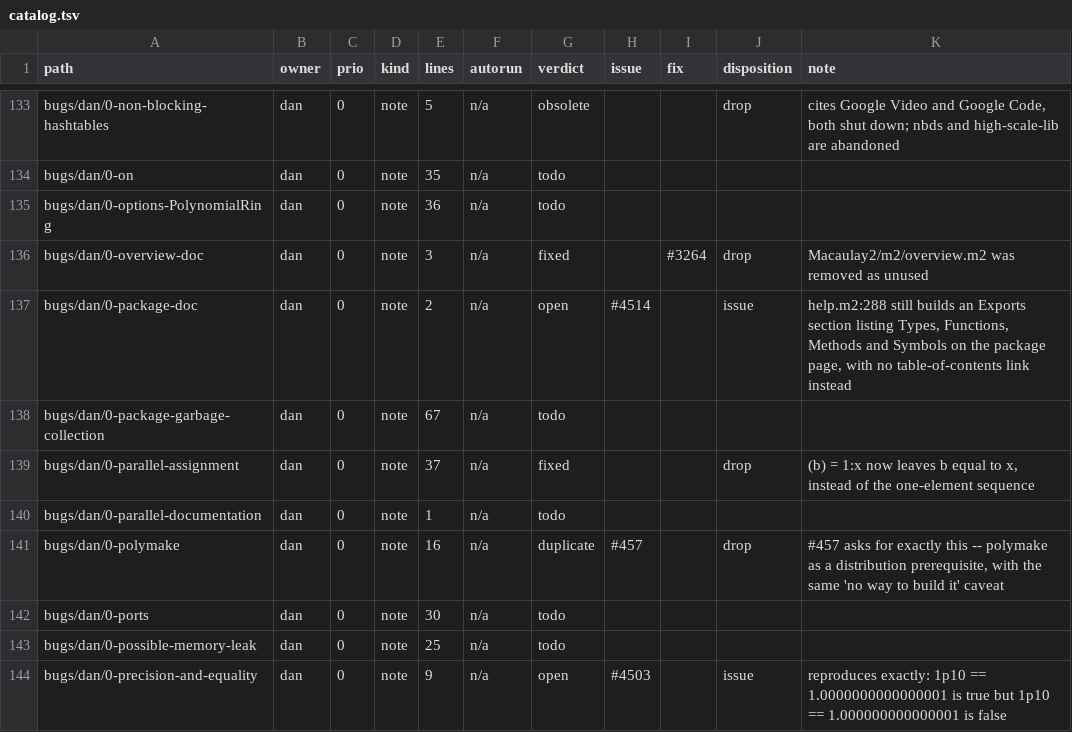
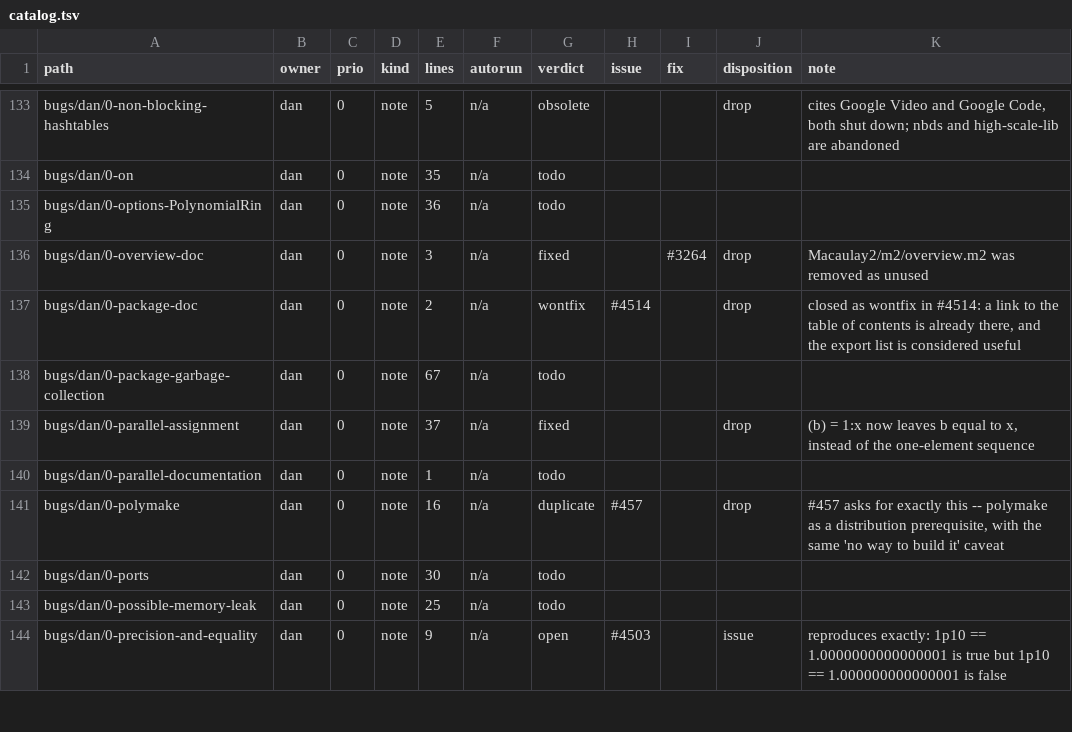
Before and after one commit to d-torrance/M2, a TSV file: bug-triage/catalog.tsv, drawn as a sheet; only a part is shown, gaps mark what is left out.

```diff
--- a/bug-triage/catalog.tsv
+++ b/bug-triage/catalog.tsv
@@ -136,3 +136,3 @@ bugs/dan/0-options-PolynomialRing	dan	0	note	36	n/a	todo
 bugs/dan/0-overview-doc	dan	0	note	3	n/a	fixed		#3264	drop	Macaulay2/m2/overview.m2 was removed as unused
-bugs/dan/0-package-doc	dan	0	note	2	n/a	open	#4514		issue	help.m2:288 still builds an Exports section listing Types, Functions, Methods and Symbols on the package page, with no table-of-contents link instead
+bugs/dan/0-package-doc	dan	0	note	2	n/a	wontfix	#4514		drop	closed as wontfix in #4514: a link to the table of contents is already there, and the export list is considered useful
 bugs/dan/0-package-garbage-collection	dan	0	note	67	n/a	todo				
```
Also changed, not shown: 2 other files.
